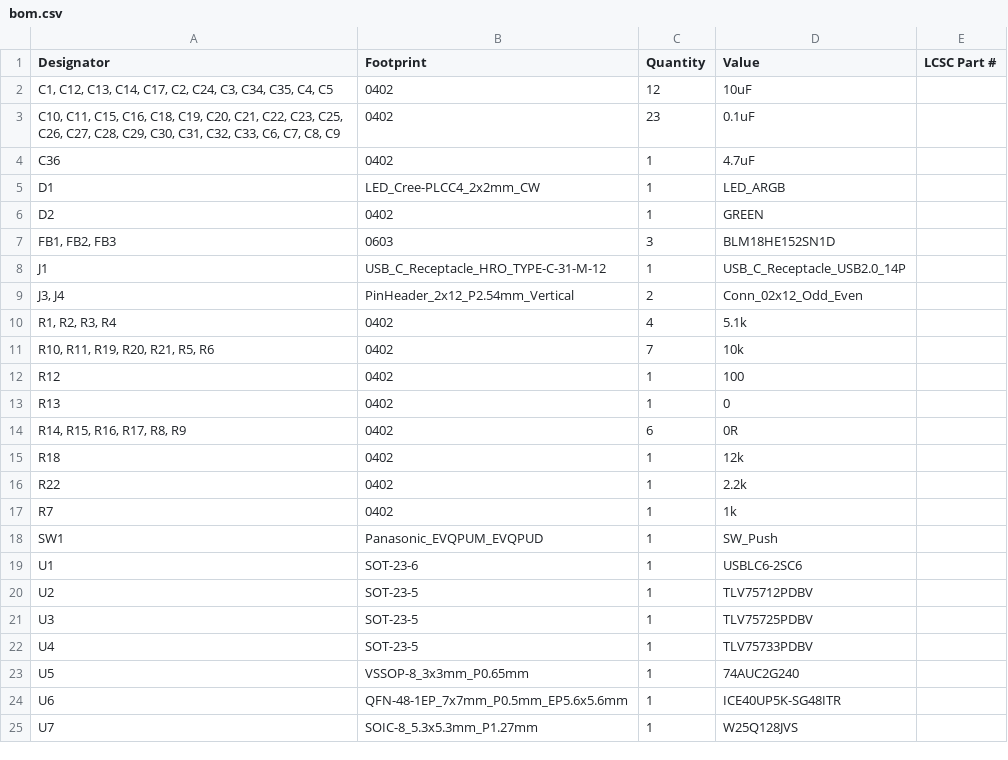
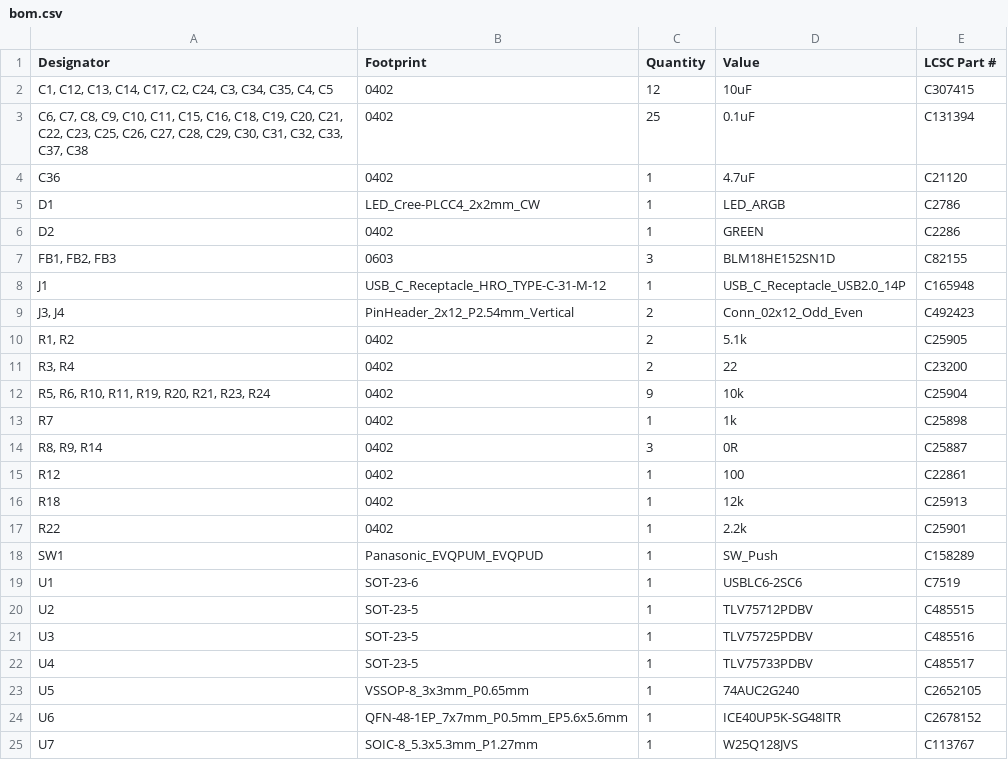
Before and after one commit to sneakylizard123-4/FPGA_Board, a CSV file: kicad/production/bom.csv, drawn as a sheet; only a part is shown; the diff covers the shown part only.

```diff
--- a/kicad/production/bom.csv
+++ b/kicad/production/bom.csv
@@ -1,25 +1,25 @@
 Designator,Footprint,Quantity,Value,LCSC Part #
-"C1, C12, C13, C14, C17, C2, C24, C3, C34, C35, C4, C5",0402,12,10uF,
-"C10, C11, C15, C16, C18, C19, C20, C21, C22, C23, C25, C26, C27, C28, C29, C30, C31, C32, C33, C6, C7, C8, C9",0402,23,0.1uF,
-C36,0402,1,4.7uF,
-D1,LED_Cree-PLCC4_2x2mm_CW,1,LED_ARGB,
-D2,0402,1,GREEN,
-"FB1, FB2, FB3",0603,3,BLM18HE152SN1D,
-J1,USB_C_Receptacle_HRO_TYPE-C-31-M-12,1,USB_C_Receptacle_USB2.0_14P,
-"J3, J4",PinHeader_2x12_P2.54mm_Vertical,2,Conn_02x12_Odd_Even,
-"R1, R2, R3, R4",0402,4,5.1k,
-"R10, R11, R19, R20, R21, R5, R6",0402,7,10k,
-R12,0402,1,100,
-R13,0402,1,0,
-"R14, R15, R16, R17, R8, R9",0402,6,0R,
-R18,0402,1,12k,
-R22,0402,1,2.2k,
-R7,0402,1,1k,
-SW1,Panasonic_EVQPUM_EVQPUD,1,SW_Push,
-U1,SOT-23-6,1,USBLC6-2SC6,
-U2,SOT-23-5,1,TLV75712PDBV,
-U3,SOT-23-5,1,TLV75725PDBV,
-U4,SOT-23-5,1,TLV75733PDBV,
-U5,VSSOP-8_3x3mm_P0.65mm,1,74AUC2G240,
-U6,QFN-48-1EP_7x7mm_P0.5mm_EP5.6x5.6mm,1,ICE40UP5K-SG48ITR,
-U7,SOIC-8_5.3x5.3mm_P1.27mm,1,W25Q128JVS,
+"C1, C12, C13, C14, C17, C2, C24, C3, C34, C35, C4, C5",0402,12,10uF,C307415
+"C6, C7, C8, C9, C10, C11, C15, C16, C18, C19, C20, C21, C22, C23, C25, C26, C27, C28, C29, C30, C31, C32, C33, C37, C38",0402,25,0.1uF,C131394
+C36,0402,1,4.7uF,C21120
+D1,LED_Cree-PLCC4_2x2mm_CW,1,LED_ARGB,C2786
+D2,0402,1,GREEN,C2286
+"FB1, FB2, FB3",0603,3,BLM18HE152SN1D,C82155
+J1,USB_C_Receptacle_HRO_TYPE-C-31-M-12,1,USB_C_Receptacle_USB2.0_14P,C165948
+"J3, J4",PinHeader_2x12_P2.54mm_Vertical,2,Conn_02x12_Odd_Even,C492423
+"R1, R2",0402,2,5.1k,C25905
+"R3, R4",0402,2,22,C23200
+"R5, R6, R10, R11, R19, R20, R21, R23, R24",0402,9,10k,C25904
+R7,0402,1,1k,C25898
+"R8, R9, R14",0402,3,0R,C25887
+R12,0402,1,100,C22861
+R18,0402,1,12k,C25913
+R22,0402,1,2.2k,C25901
+SW1,Panasonic_EVQPUM_EVQPUD,1,SW_Push,C158289
+U1,SOT-23-6,1,USBLC6-2SC6,C7519
+U2,SOT-23-5,1,TLV75712PDBV,C485515
+U3,SOT-23-5,1,TLV75725PDBV,C485516
+U4,SOT-23-5,1,TLV75733PDBV,C485517
+U5,VSSOP-8_3x3mm_P0.65mm,1,74AUC2G240,C2652105
+U6,QFN-48-1EP_7x7mm_P0.5mm_EP5.6x5.6mm,1,ICE40UP5K-SG48ITR,C2678152
+U7,SOIC-8_5.3x5.3mm_P1.27mm,1,W25Q128JVS,C113767
```
Also changed, not shown: 3 edited cells elsewhere in this file, BOM.csv, kicad/production/designators.csv, 28 other files.
